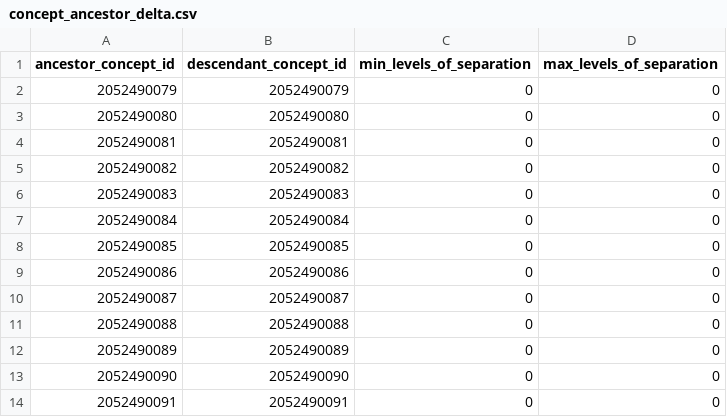
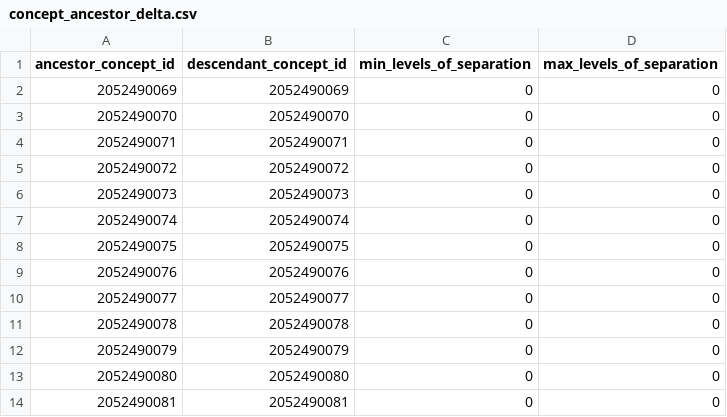
Before and after one commit to TuftsCTSI/CVB, a CSV file: GIS/Ontology/concept_ancestor_delta.csv, drawn as a sheet; only a part is shown; the shorter side is filled out with more unchanged rows; the diff names each change by its address in the sheet, - before the commit and + after, or states it on an @@ line.

```diff
--- a/GIS/Ontology/concept_ancestor_delta.csv
+++ b/GIS/Ontology/concept_ancestor_delta.csv
+row 2: 2052490069 | 2052490069 | 0 | 0
+row 3: 2052490070 | 2052490070 | 0 | 0
+row 4: 2052490071 | 2052490071 | 0 | 0
+row 5: 2052490072 | 2052490072 | 0 | 0
+row 6: 2052490073 | 2052490073 | 0 | 0
+row 7: 2052490074 | 2052490074 | 0 | 0
+row 8: 2052490075 | 2052490075 | 0 | 0
+row 9: 2052490076 | 2052490076 | 0 | 0
+row 10: 2052490077 | 2052490077 | 0 | 0
+row 11: 2052490078 | 2052490078 | 0 | 0
```
